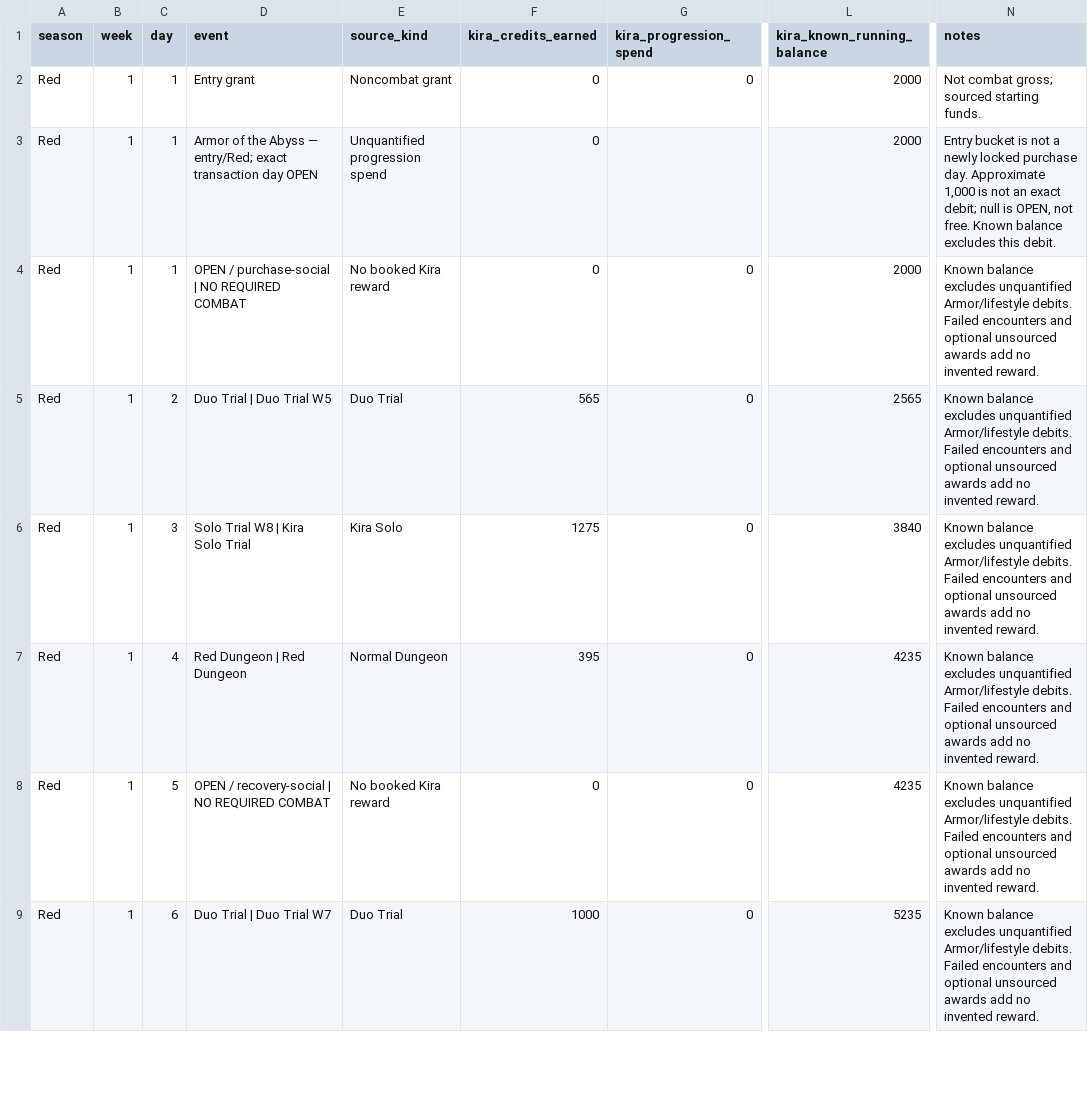
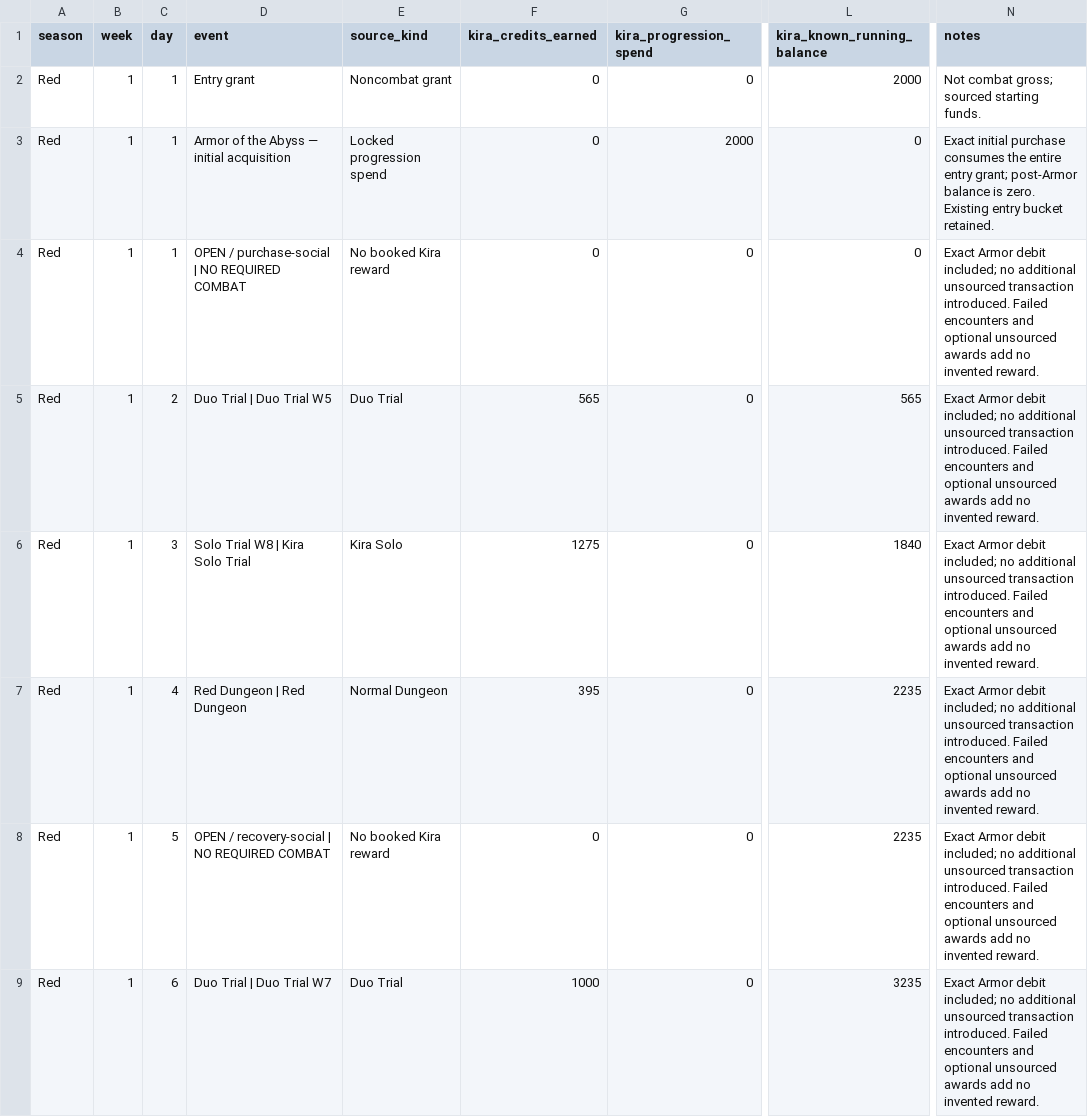
Before and after one commit to xApologies/MK157, a CSV file: world-clock/KIRA_CREDIT_LEDGER.csv, drawn as a sheet; only a part is shown, gaps mark what is left out; the diff covers the shown part only; the diff names each change by its address in the sheet, - before the commit and + after, or states it on an @@ line.

Commit message:
Lock initial Armor cost at 2000 credits and post-CSR balance at 2688

```diff
--- a/world-clock/KIRA_CREDIT_LEDGER.csv
+++ b/world-clock/KIRA_CREDIT_LEDGER.csv
-D3 (event): …Abyss — entry/Red; exact transaction day OPEN
+D3 (event): …Abyss — initial acquisition
-E3 (source_kind): Unquantified progression spend
+E3 (source_kind): Locked progression spend
-G3 (kira_progression_spend): (empty)
+G3 (kira_progression_spend): 2000
-L3:L4 (kira_known_running_balance): 2000
+L3:L4 (kira_known_running_balance): 0
-N3 (notes): Entry bucket is not a newly locked purchase day. Approximate 1,000 is not an exact debit; null is OPEN, not free. Known balance excludes this debit.
+N3 (notes): Exact initial purchase consumes the entire entry grant; post-Armor balance is zero. Existing entry bucket retained.
-N4:N9 (notes): Known balance excludes unquantified Armor/lifestyle debits. Failed encounters…
+N4:N9 (notes): Exact Armor debit included; no additional unsourced transaction introduced. Failed encounters…
-L5 (kira_known_running_balance): 2565
+L5 (kira_known_running_balance): 565
-L6 (kira_known_running_balance): 3840
+L6 (kira_known_running_balance): 1840
-L7:L8 (kira_known_running_balance): 4235
+L7:L8 (kira_known_running_balance): 2235
-L9 (kira_known_running_balance): 5235
+L9 (kira_known_running_balance): 3235
```
Also changed, not shown: 108 edited cells elsewhere in this file, 37 other files.
